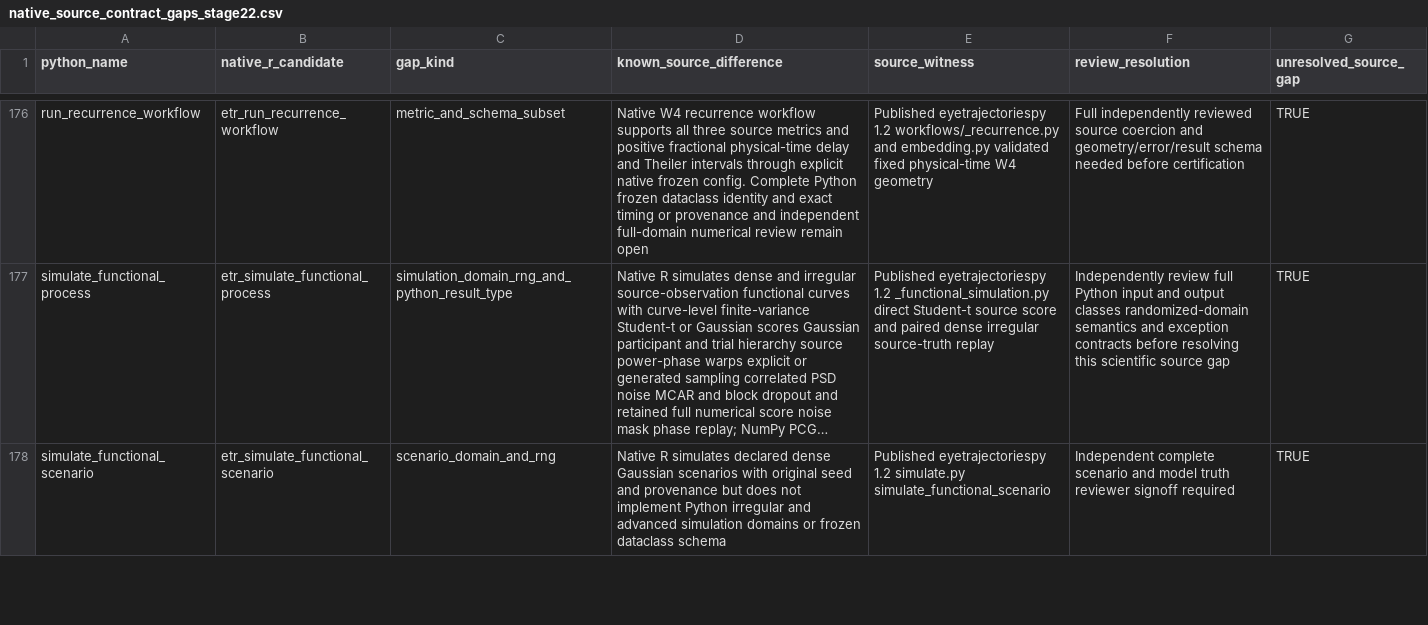
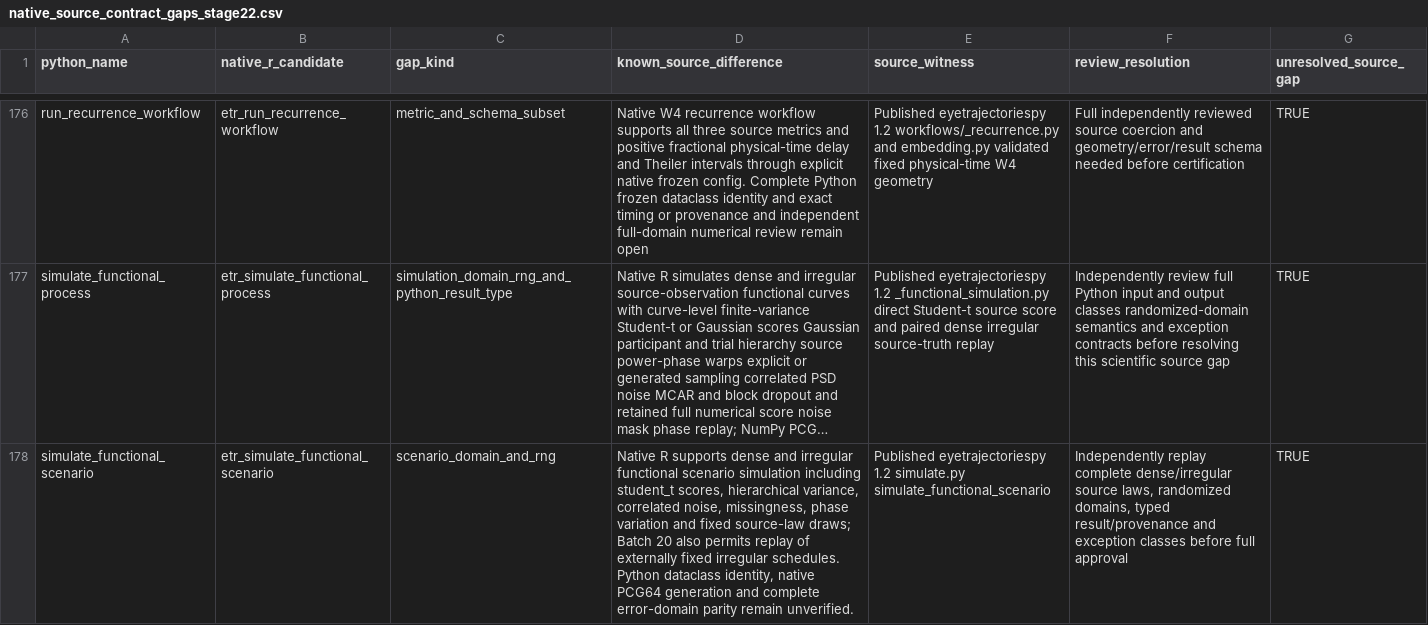
Before and after one commit to stefanosbalaskas/eyetrajectories, a CSV file: inst/extdata/native_source_contract_gaps_stage22.csv, drawn as a sheet; only a part is shown, gaps mark what is left out; long unchanged cells end in …; the diff covers the shown part only; the diff names each change by its address in the sheet, - before the commit and + after, or states it on an @@ line.

Commit message:
Replay fixed source draws in native recovery scenarios

```diff
--- a/inst/extdata/native_source_contract_gaps_stage22.csv
+++ b/inst/extdata/native_source_contract_gaps_stage22.csv
-D178 (known_source_difference): Native R simulates declared dense Gaussian scenarios with original seed and provenance but does not implement Python irregular and advanced simulation domains or frozen dataclass schema
+D178 (known_source_difference): Native R supports dense and irregular functional scenario simulation including student_t scores, hierarchical variance, correlated noise, missingness, phase variation and fixed source-law draws; Batch 20 also permits replay of externally fixed irregular schedules. Python dataclass identity, native PCG64 generation and complete error-domain parity remain unverified.
-F178 (review_resolution): Independent complete scenario and model truth reviewer signoff required
+F178 (review_resolution): Independently replay complete dense/irregular source laws, randomized domains, typed result/provenance and exception classes before full approval
```
Also changed, not shown: 2 edited cells elsewhere in this file, 4 other files.
